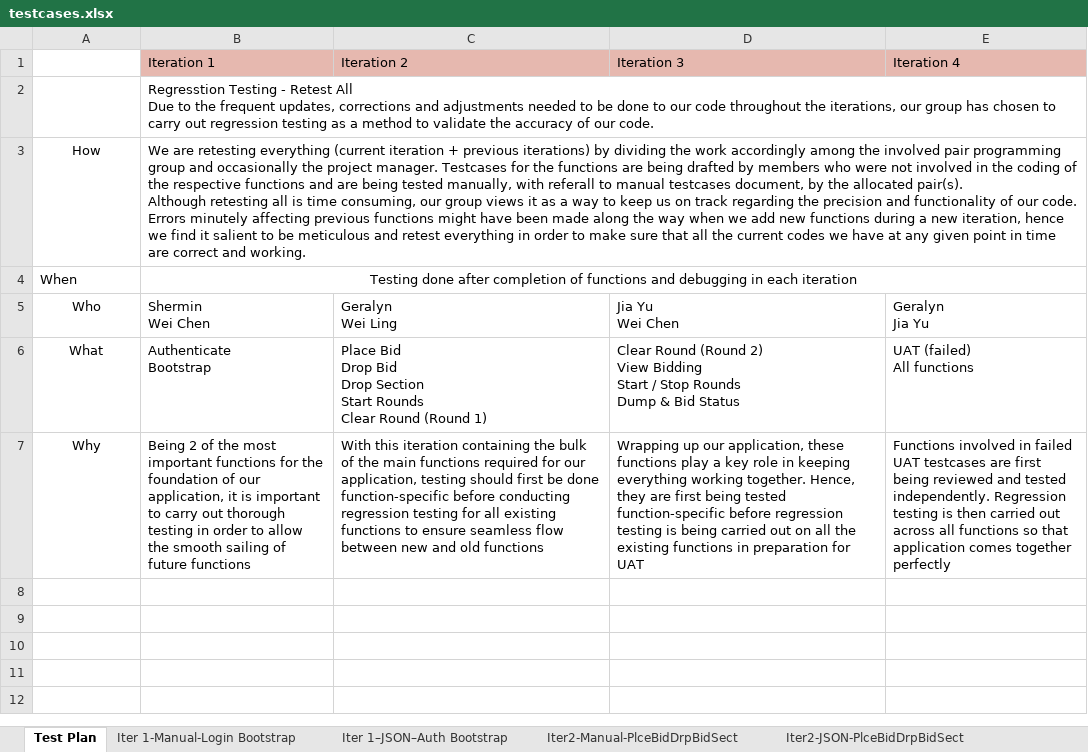
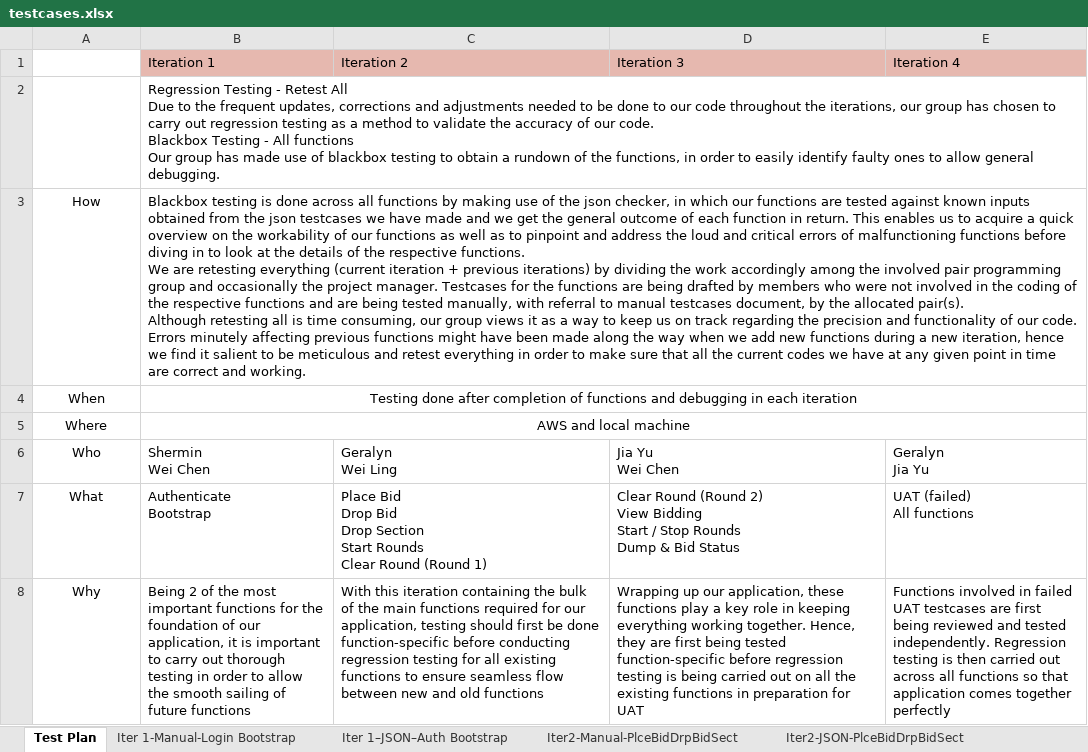
Before and after one commit to weichen-0/Bidding-Online-System, an Excel workbook: testing/testcases.xlsx, sheet Test Plan, drawn as a sheet; values as stored, in another font and other column widths than the file's, no borders; ↵ is a line break in a cell; the diff names each change by its address in the sheet, - before the commit and + after, or states it on an @@ line.

Commit message:
Update testcases.xlsx
edit test plan

```diff
--- a/testing/testcases.xlsx (sheet Test Plan)
+++ b/testing/testcases.xlsx (sheet Test Plan)
-B2 (Iteration 1): Regresstion Testing - Retest All ↵ Due to the frequent updates, corrections and adjustments needed to be done to our code throughout the iterations, our group has chosen to carry out regression testing as a method to validate the accuracy of our code.
+B2 (Iteration 1): Regression Testing - Retest All ↵ Due to the frequent updates, corrections and adjustments needed to be done to our code throughout the iterations, our group has chosen to carry out regression testing as a method to validate the accuracy of our code. ↵ Blackbox Testing - All functions ↵ Our group has made use of blackbox testing to obtain a rundown of the functions, in order to easily identify faulty ones to allow general debugging.
-B3 (Iteration 1): We are retesting everything (current iteration + previous iterations) by dividing the work accordingly among the involved pair programming group and occasionally the project manager. Testcases for the functions are being drafted by members who were not involved in the coding of the respective functions and are being tested manually, with referall to manual…
+B3 (Iteration 1): Blackbox testing is done across all functions by making use of the json checker, in which our functions are tested against known inputs obtained from the json testcases we have made and we get the general outcome of each function in return. This enables us to acquire a quick overview on the workability of our functions as well as to pinpoint and address the loud and critical errors of malfunctioning functions before diving in to look at the details of the respective functions. ↵ We are retesting everything (current iteration + previous iterations) by dividing the work accordingly among the involved pair programming group and occasionally the project manager. Testcases for the functions are being drafted by members who were not involved in the coding of the respective functions and are being tested manually, with referral to manual…
-A4 alignment: left
+A4 alignment: center
+row 5: Where | AWS and local machine
```
